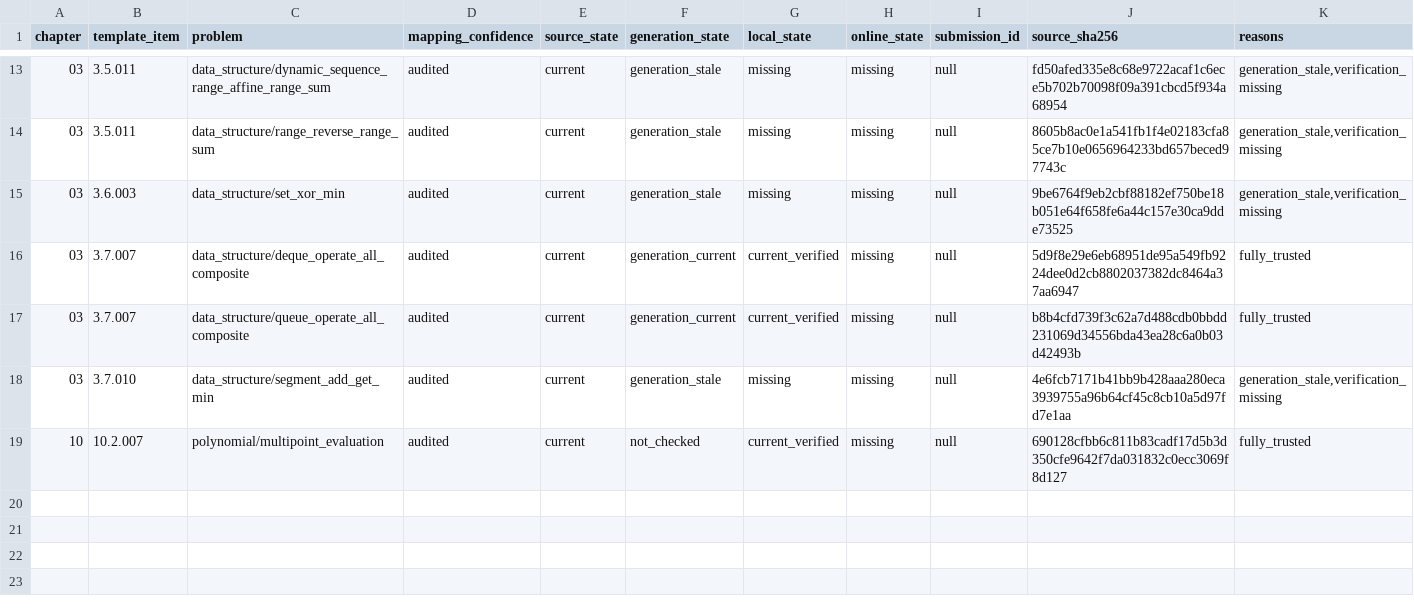
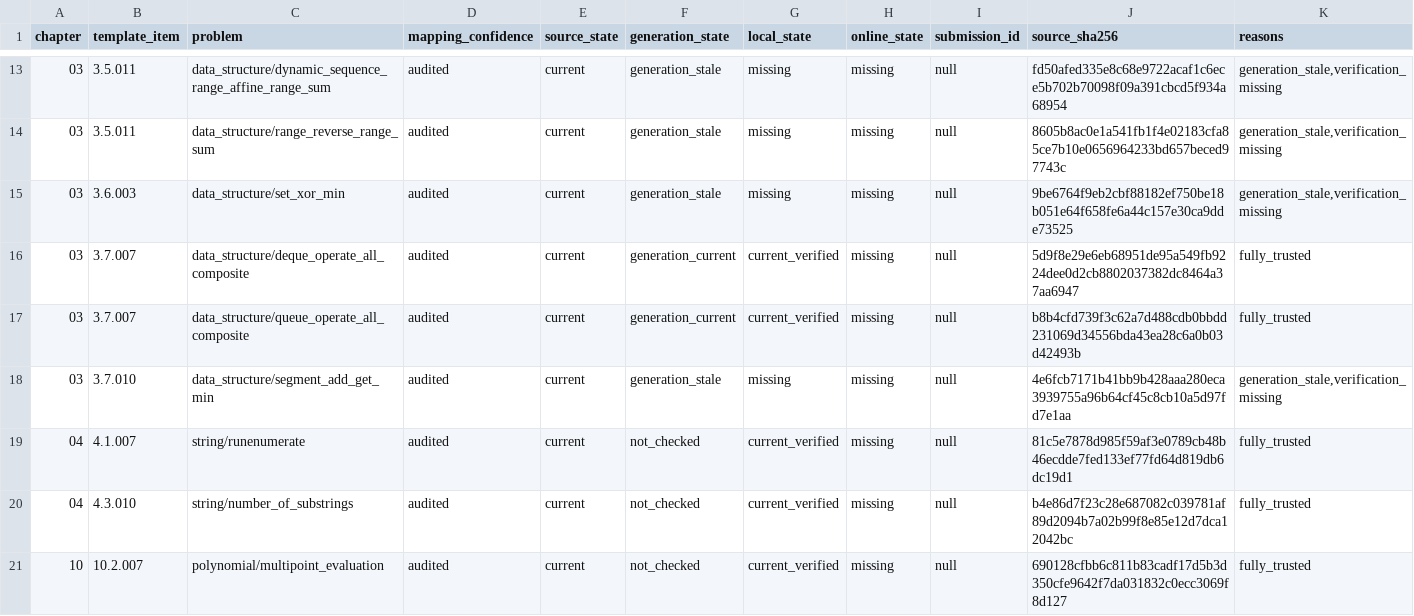
Before and after one commit to husqqq/hushuqi-algorithm-template, a TSV file: library-checker-template-solutions/不可完全置信清单/NO_CURRENT_ONLINE.tsv, drawn as a sheet; only a part is shown, gaps mark what is left out.

```diff
--- a/library-checker-template-solutions/不可完全置信清单/NO_CURRENT_ONLINE.tsv
+++ b/library-checker-template-solutions/不可完全置信清单/NO_CURRENT_ONLINE.tsv
@@ -18,2 +18,4 @@ chapter	template_item	problem	mapping_confidence	source_state	generation_state	l
 03	3.7.010	data_structure/segment_add_get_min	audited	current	generation_stale	missing	missing	null	4e6fcb7171b41bb9b428aaa280eca3939755a96b64cf45c8cb10a5d97fd7e1aa	generation_stale,verification_missing
+04	4.1.007	string/runenumerate	audited	current	not_checked	current_verified	missing	null	81c5e7878d985f59af3e0789cb48b46ecdde7fed133ef77fd64d819db6dc19d1	fully_trusted
+04	4.3.010	string/number_of_substrings	audited	current	not_checked	current_verified	missing	null	b4e86d7f23c28e687082c039781af89d2094b7a02b99f8e85e12d7dca12042bc	fully_trusted
 10	10.2.007	polynomial/multipoint_evaluation	audited	current	not_checked	current_verified	missing	null	690128cfbb6c811b83cadf17d5b3d350cfe9642f7da031832c0ecc3069f8d127	fully_trusted
```
Also changed, not shown: 29 other files.
